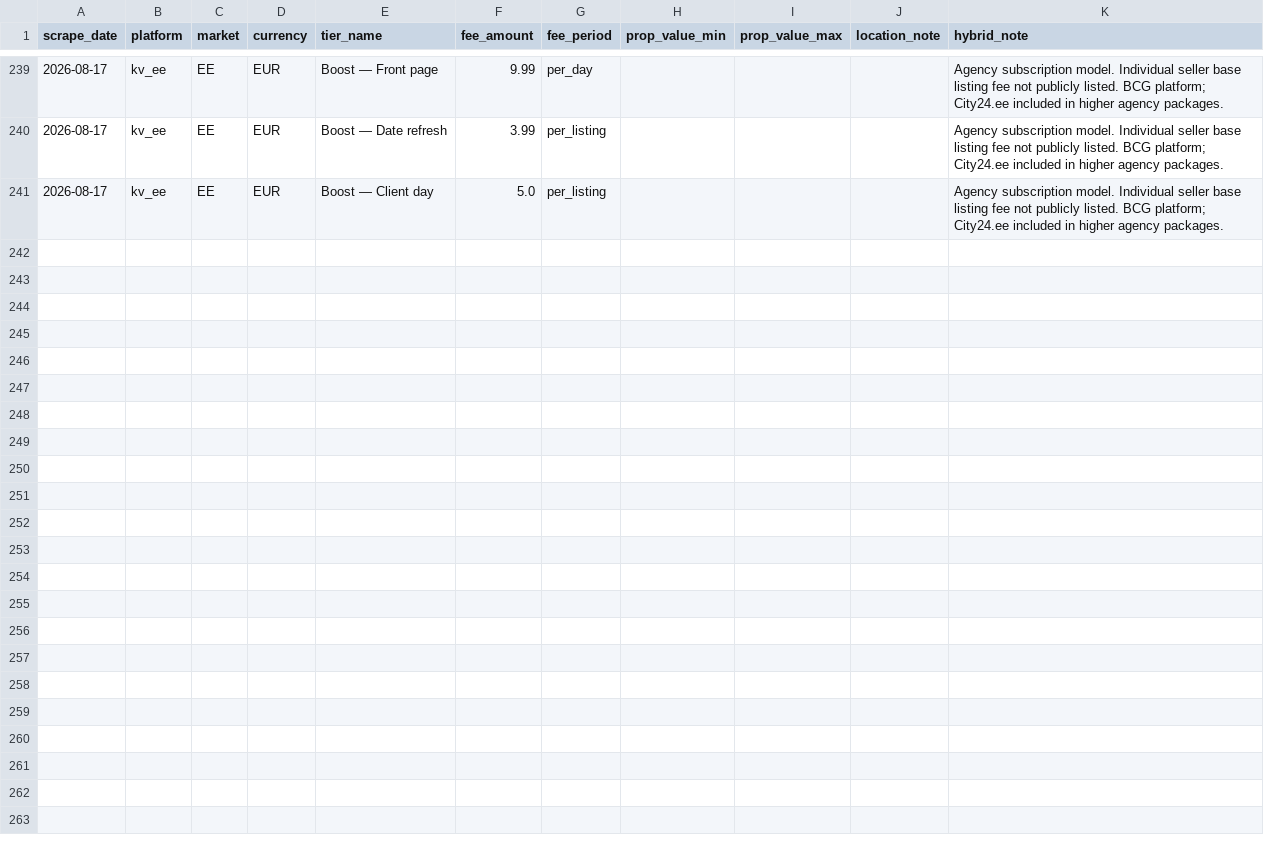
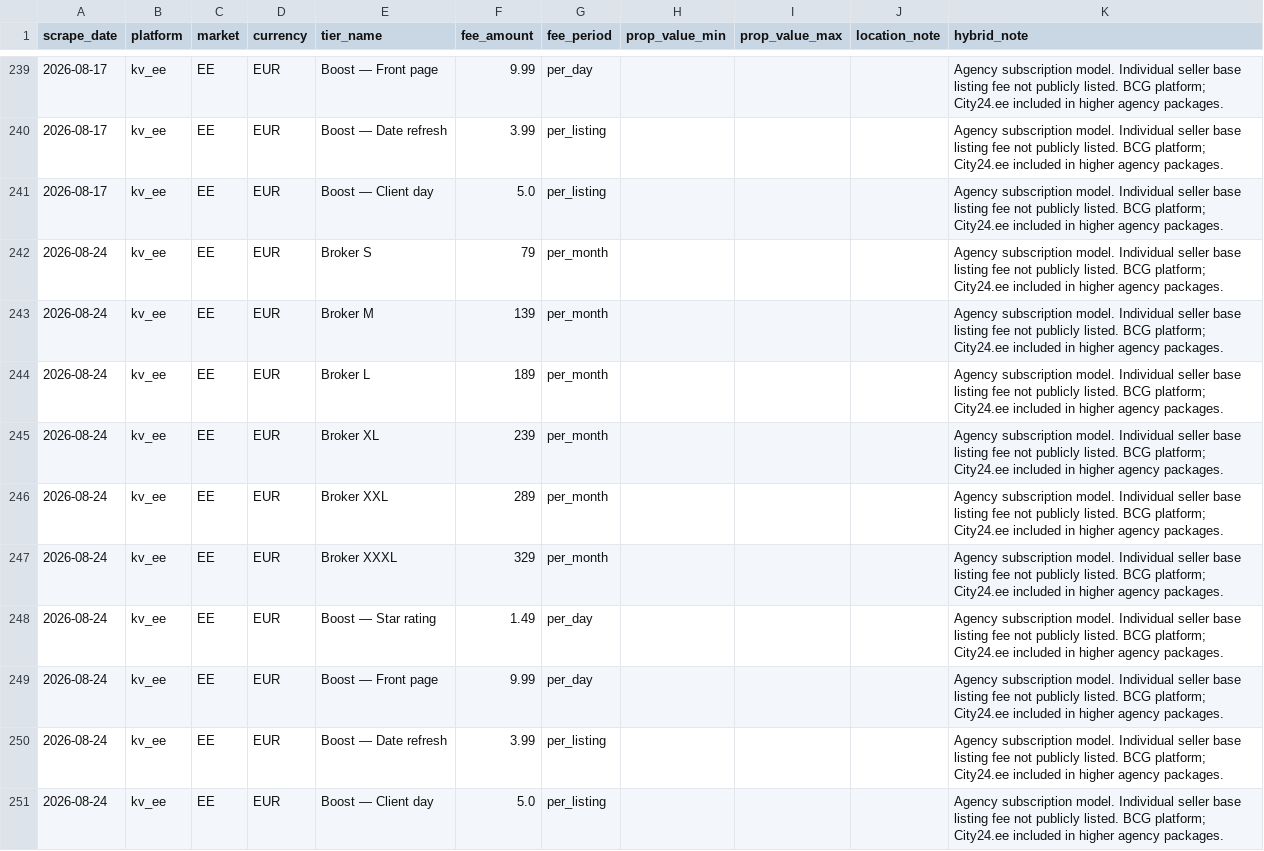
Before and after one commit to j-manning/re-pricing-kv-ee, a CSV file: data/pricing.csv, drawn as a sheet; only a part is shown, gaps mark what is left out.

```diff
--- a/data/pricing.csv
+++ b/data/pricing.csv
@@ -241 +241,11 @@ scrape_date,platform,market,currency,tier_name,fee_amount,fee_period,prop_value_
 2026-08-17,kv_ee,EE,EUR,Boost — Client day,5.0,per_listing,,,,Agency subscription model. Individual seller base listing fee not publicly listed. BCG platform; City24.ee included in higher agency packages.
+2026-08-24,kv_ee,EE,EUR,Broker S,79,per_month,,,,Agency subscription model. Individual seller base listing fee not publicly listed. BCG platform; City24.ee included in higher agency packages.
+2026-08-24,kv_ee,EE,EUR,Broker M,139,per_month,,,,Agency subscription model. Individual seller base listing fee not publicly listed. BCG platform; City24.ee included in higher agency packages.
+2026-08-24,kv_ee,EE,EUR,Broker L,189,per_month,,,,Agency subscription model. Individual seller base listing fee not publicly listed. BCG platform; City24.ee included in higher agency packages.
+2026-08-24,kv_ee,EE,EUR,Broker XL,239,per_month,,,,Agency subscription model. Individual seller base listing fee not publicly listed. BCG platform; City24.ee included in higher agency packages.
+2026-08-24,kv_ee,EE,EUR,Broker XXL,289,per_month,,,,Agency subscription model. Individual seller base listing fee not publicly listed. BCG platform; City24.ee included in higher agency packages.
+2026-08-24,kv_ee,EE,EUR,Broker XXXL,329,per_month,,,,Agency subscription model. Individual seller base listing fee not publicly listed. BCG platform; City24.ee included in higher agency packages.
+2026-08-24,kv_ee,EE,EUR,Boost — Star rating,1.49,per_day,,,,Agency subscription model. Individual seller base listing fee not publicly listed. BCG platform; City24.ee included in higher agency packages.
+2026-08-24,kv_ee,EE,EUR,Boost — Front page,9.99,per_day,,,,Agency subscription model. Individual seller base listing fee not publicly listed. BCG platform; City24.ee included in higher agency packages.
+2026-08-24,kv_ee,EE,EUR,Boost — Date refresh,3.99,per_listing,,,,Agency subscription model. Individual seller base listing fee not publicly listed. BCG platform; City24.ee included in higher agency packages.
+2026-08-24,kv_ee,EE,EUR,Boost — Client day,5.0,per_listing,,,,Agency subscription model. Individual seller base listing fee not publicly listed. BCG platform; City24.ee included in higher agency packages.
```
